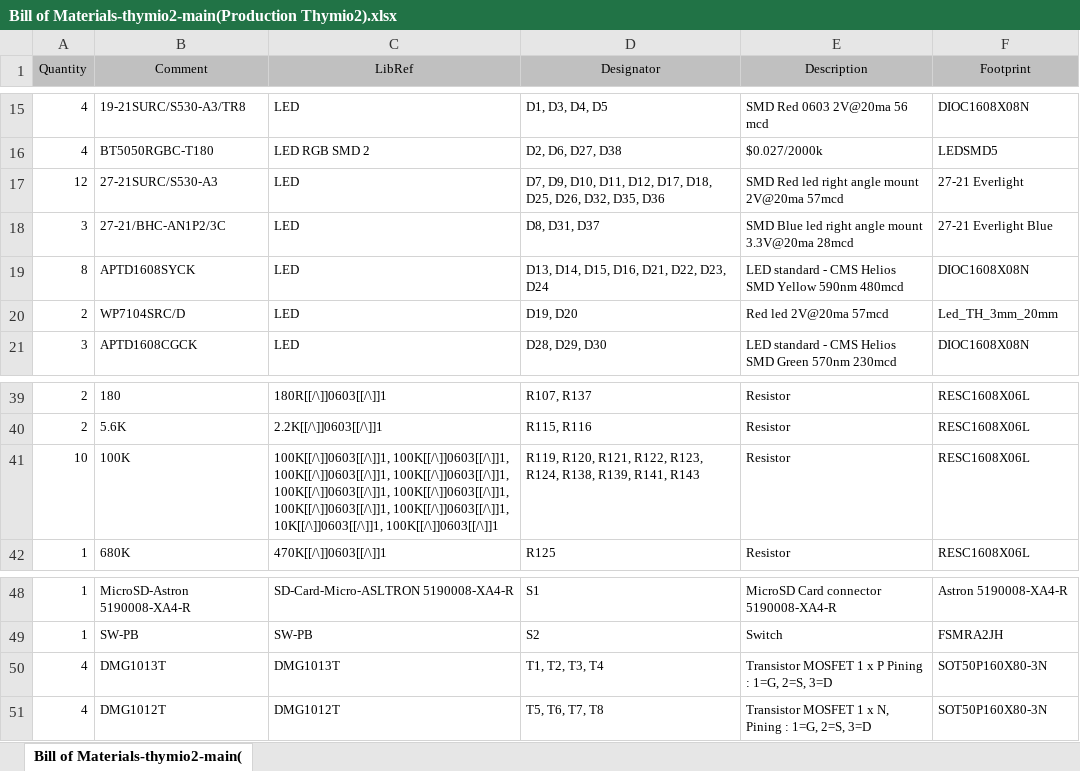
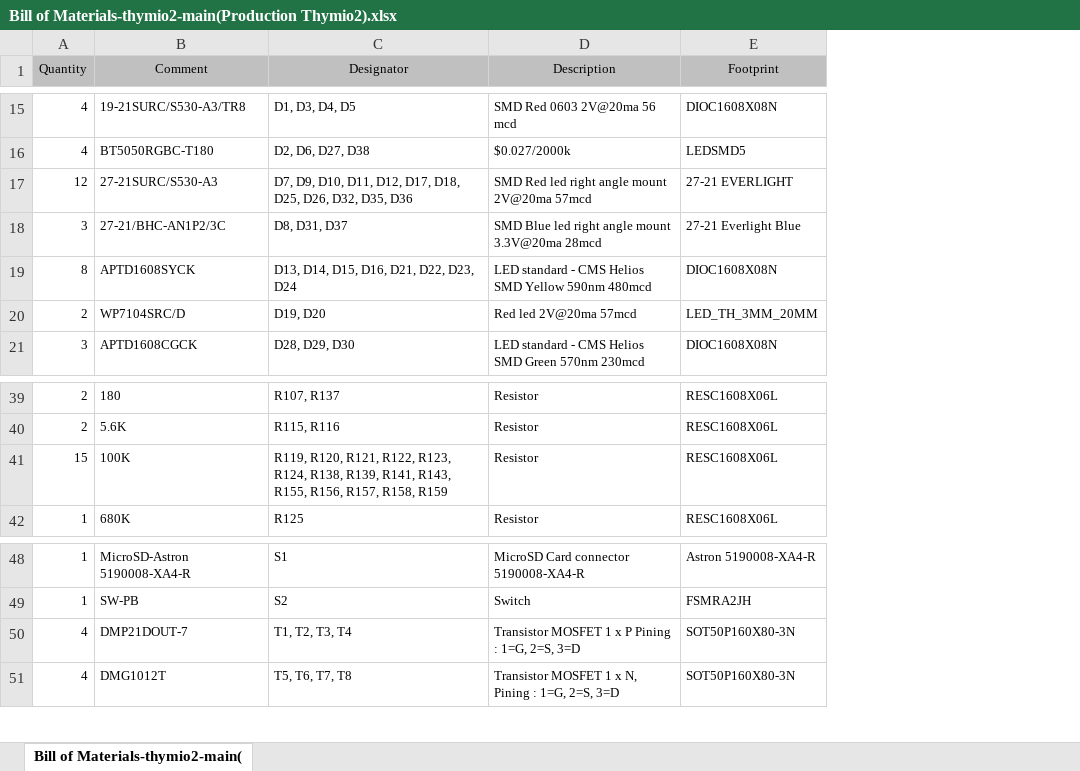
Before and after one commit to Mobsya/electronics-thymio2, an Excel workbook: output/Bill of Materials-thymio2-main(Production Thymio2).xlsx, sheet Bill of Materials-thymio2-main(, drawn as a sheet; only a part is shown, gaps mark what is left out; values as stored, in another font and other column widths than the file's, no borders; removed rows and columns are numbered as before the commit, all else as after; the diff covers the shown part only; the diff names each change by its address in the sheet, - before the commit and + after, or states it on an @@ line.

```diff
--- a/output/Bill of Materials-thymio2-main(Production Thymio2).xlsx (sheet Bill of Materials-thymio2-main()
+++ b/output/Bill of Materials-thymio2-main(Production Thymio2).xlsx (sheet Bill of Materials-thymio2-main()
-column C (LibRef), rows 15-21: LED | LED RGB SMD 2 | LED | LED | LED | LED | LED; rows 39-42: 180R[[/\]]0603[[/\]]1 | 2.2K[[/\]]0603[[/\]]1 | 100K[[/\]]0603[[/\]]1, 100K[[/\]]0603[[/\]]1, 100K[[/\]]0603[[/\]]1, 100K[[/\]]0603[[/\]]1, 100K[[/\]]0603[[/\]]1, 100K[[/\]]0603[[/\]]1, 100K[[/\]]0603[[/\]]1, 100K[[/\]]0603[[/\]]1, 10K[[/\]]0603[[/\]]1, 100K[[/\]]0603[[/\]]1 | 470K[[/\]]0603[[/\]]1; rows 48-51: SD-Card-Micro-ASLTRON 5190008-XA4-R | SW-PB | DMG1013T | DMG1012T
-E17 (Footprint): 27-21 Everlight
+E17 (Footprint): 27-21 EVERLIGHT
-E20 (Footprint): Led_TH_3mm_20mm
+E20 (Footprint): LED_TH_3MM_20MM
-A41 (Quantity): 10
+A41 (Quantity): 15
-C41 (Designator): …R139, R141, R143
+C41 (Designator): …R139, R141, R143, R155, R156, R157, R158, R159
-B50 (Comment): DMG1013T
+B50 (Comment): DMP21DOUT-7
```
Also changed, not shown: 16 edited cells elsewhere in this sheet, output/Bill of Materials by layers-thymio2-main(Production Thymio2).xlsx, 36 other files.
